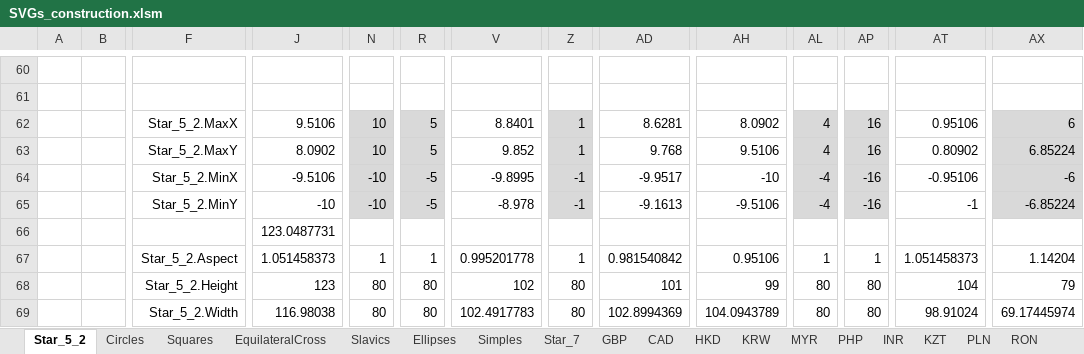
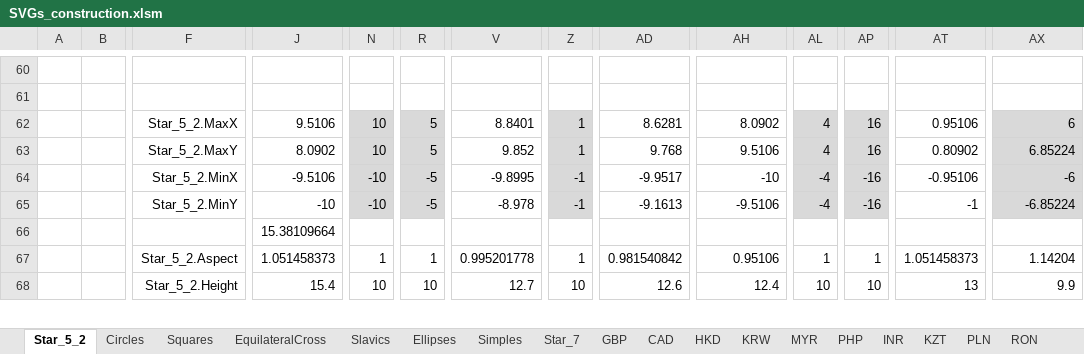
Before and after one commit to jdaw1/chart_markers, an Excel workbook: Construction/SVGs_construction.xlsm, sheet Star_5_2, drawn as a sheet; only a part is shown, gaps mark what is left out; values as stored, in another font and other column widths than the file's, no borders; charts and pictures not drawn; removed rows and columns are numbered as before the commit, all else as after; rows hold the shown columns only; the diff covers the shown part only; the diff names each change by its address in the sheet, - before the commit and + after, or states it on an @@ line.

```diff
--- a/Construction/SVGs_construction.xlsm (sheet Star_5_2)
+++ b/Construction/SVGs_construction.xlsm (sheet Star_5_2)
-J66: 123.0487731
+J66: 15.38109664
-row 68:  |  | Star_5_2.Height | 123 | 80 | 80 | 102 | 80 | 101 | 99 | 80 | 80 | 104 | 79
-row 69:  |  | Star_5_2.Width | 116.98038 | 80 | 80 | 102.4917783 | 80 | 102.8994369 | 104.0943789 | 80 | 80 | 98.91024 | 69.17445974
+row 68:  |  | Star_5_2.Height | 15.4 | 10 | 10 | 12.7 | 10 | 12.6 | 12.4 | 10 | 10 | 13 | 9.9
```
Also changed, not shown: 3 added rows, 2 removed rows and 33 edited cells elsewhere in this sheet, sheet Simples, sheet Circles, sheet Squares, sheet EquilateralCross, sheet ChartLines, sheet Slavics, 46 more sheets, Spreadsheets/ChartMarkers.xlsm, Spreadsheets/ChartMarkers.xlsx, 24 other files.
